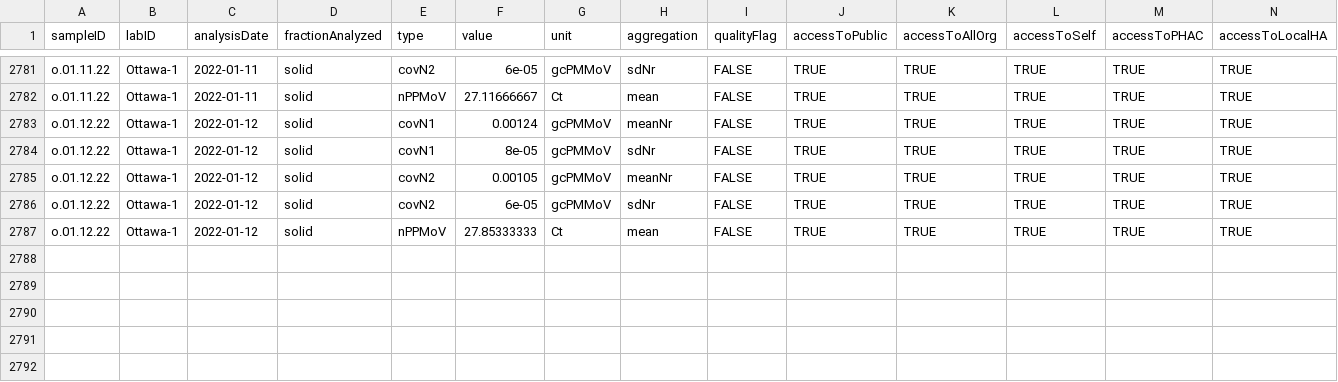
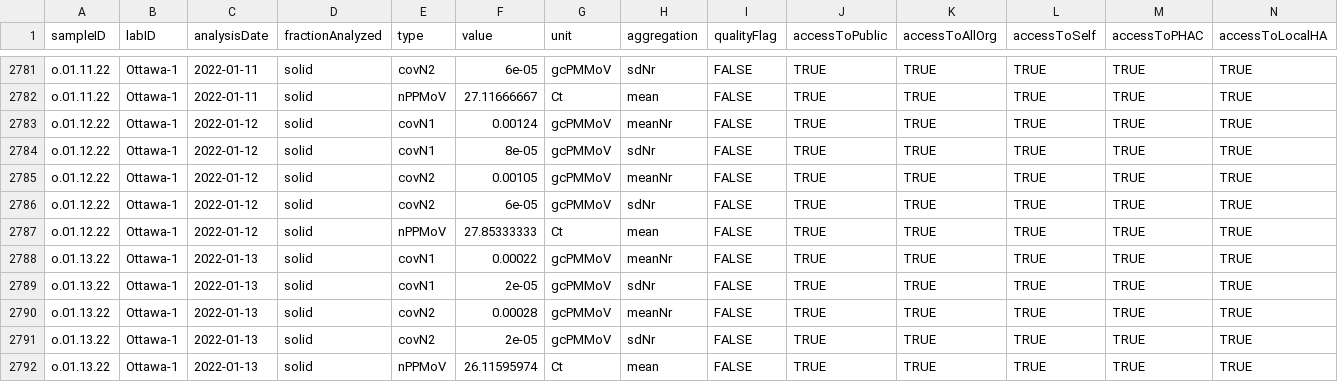
Before and after one commit to Delatolla-lab/PHESD, a CSV file: Wastewater/Ottawa/Data/wwMeasure.csv, drawn as a sheet; only a part is shown, gaps mark what is left out; rows hold the shown columns only; the diff names each change by its address in the sheet, - before the commit and + after, or states it on an @@ line.

```diff
--- a/Wastewater/Ottawa/Data/wwMeasure.csv
+++ b/Wastewater/Ottawa/Data/wwMeasure.csv
+row 2788: o.01.13.22 | Ottawa-1 | 2022-01-13 | solid | covN1 | 0.00022 | gcPMMoV | meanNr | FALSE | TRUE | TRUE | TRUE | TRUE | TRUE
+row 2789: o.01.13.22 | Ottawa-1 | 2022-01-13 | solid | covN1 | 2e-05 | gcPMMoV | sdNr | FALSE | TRUE | TRUE | TRUE | TRUE | TRUE
+row 2790: o.01.13.22 | Ottawa-1 | 2022-01-13 | solid | covN2 | 0.00028 | gcPMMoV | meanNr | FALSE | TRUE | TRUE | TRUE | TRUE | TRUE
+row 2791: o.01.13.22 | Ottawa-1 | 2022-01-13 | solid | covN2 | 2e-05 | gcPMMoV | sdNr | FALSE | TRUE | TRUE | TRUE | TRUE | TRUE
+row 2792: o.01.13.22 | Ottawa-1 | 2022-01-13 | solid | nPPMoV | 26.11595974 | Ct | mean | FALSE | TRUE | TRUE | TRUE | TRUE | TRUE
```
Also changed, not shown: Wastewater/Ottawa/Data/wastewater_virus.csv.
